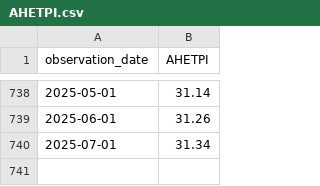
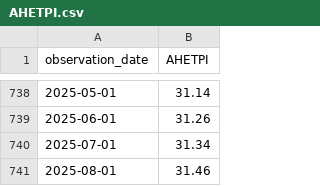
Before and after one commit to yinkaadx/indicators-dashboard, a CSV file: data/fred/AHETPI.csv, drawn as a sheet; only a part is shown, gaps mark what is left out; the diff names each change by its address in the sheet, - before the commit and + after, or states it on an @@ line.

```diff
--- a/data/fred/AHETPI.csv
+++ b/data/fred/AHETPI.csv
+row 741: 2025-08-01 | 31.46
```
Also changed, not shown: data/fred/PAYEMS.csv, data/fred/TOTBKCR.csv.
